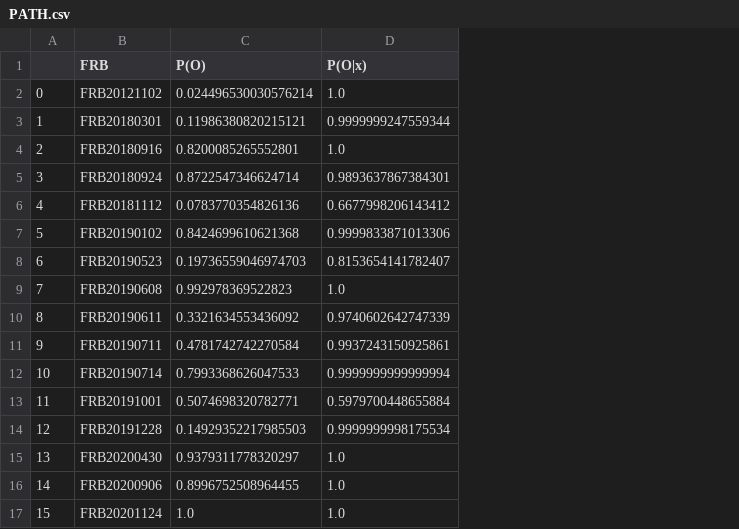
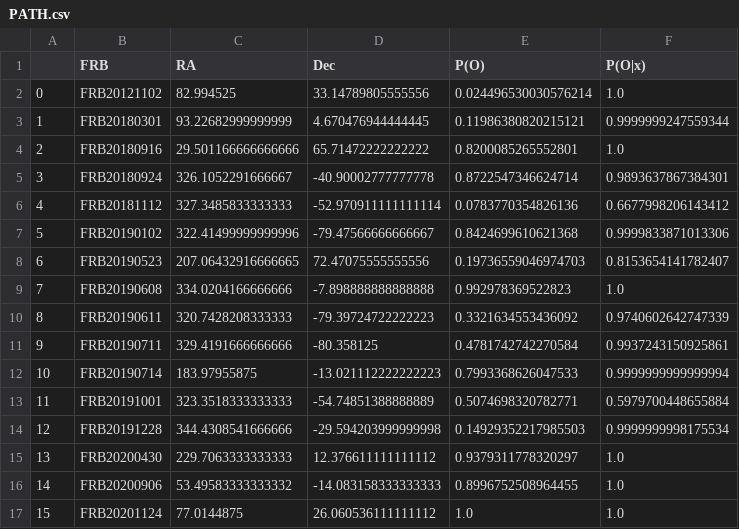
Before and after one commit to FRBs/FRB, a CSV file: frb/data/Galaxies/PATH.csv, drawn as a sheet; the diff names each change by its address in the sheet, - before the commit and + after, or states it on an @@ line.

Commit message:
host tbl + PATH

```diff
--- a/frb/data/Galaxies/PATH.csv
+++ b/frb/data/Galaxies/PATH.csv
+column C (RA), rows 2-17: 82.994525 | 93.22682999999999 | 29.501166666666666 | 326.1052291666667 | 327.3485833333333 | 322.41499999999996 | 207.06432916666665 | 334.0204166666666 | 320.7428208333333 | 329.4191666666666 | 183.97955875 | 323.3518333333333 | 344.4308541666666 | 229.7063333333333 | 53.49583333333332 | 77.0144875
+column D (Dec), rows 2-17: 33.14789805555556 | 4.670476944444445 | 65.71472222222222 | -40.90002777777778 | -52.970911111111114 | -79.47566666666667 | 72.47075555555556 | -7.898888888888888 | -79.39724722222223 | -80.358125 | -13.021112222222223 | -54.74851388888889 | -29.594203999999998 | 12.376611111111112 | -14.083158333333333 | 26.060536111111112
```
Also changed, not shown: 3 other files.
